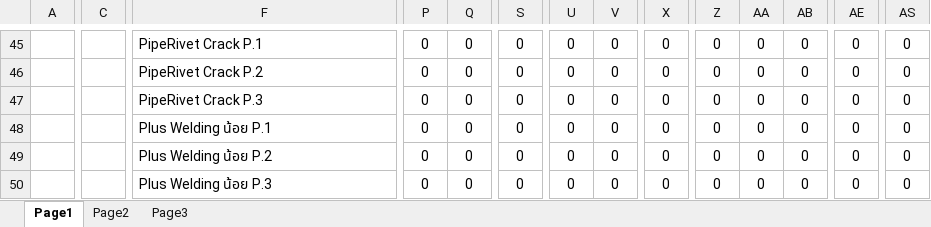
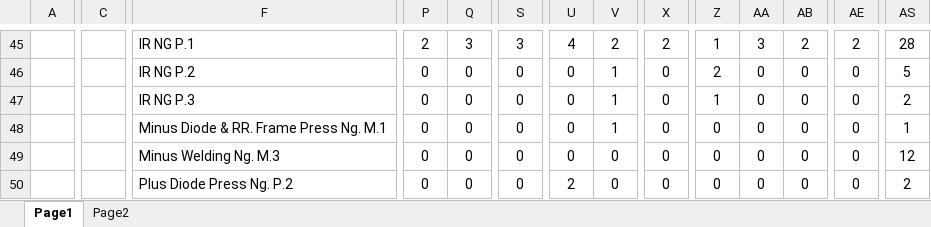
Before and after one commit to thebumpkspb/defect_control, an Excel workbook: backend/app/utils/export_p_chart/p_chart_output2.xlsx, sheet Page1, drawn as a sheet; only a part is shown, gaps mark what is left out; values as stored, in another font and other column widths than the file's, no borders; charts and pictures not drawn; the diff covers the shown part only; the diff names each change by its address in the sheet, - before the commit and + after, or states it on an @@ line.

```diff
--- a/backend/app/utils/export_p_chart/p_chart_output2.xlsx (sheet Page1)
+++ b/backend/app/utils/export_p_chart/p_chart_output2.xlsx (sheet Page1)
-sheet tab: Page3
-F45: PipeRivet Crack P.1
+F45: IR NG P.1
-P45: 0
+P45: 2
-Q45: 0
+Q45: 3
-S45: 0
+S45: 3
-U45: 0
+U45: 4
-V45: 0
+V45: 2
-X45: 0
+X45: 2
-Z45: 0
+Z45: 1
-AA45: 0
+AA45: 3
-AB45: 0
+AB45: 2
-AE45: 0
+AE45: 2
-AS45: 0
+AS45: 28
-F46: PipeRivet Crack P.2
+F46: IR NG P.2
-V46:V48: 0
+V46:V48: 1
-Z46: 0
+Z46: 2
-AS46: 0
+AS46: 5
-F47: PipeRivet Crack P.3
+F47: IR NG P.3
-Z47: 0
+Z47: 1
-AS47: 0
+AS47: 2
-F48: Plus Welding น้อย P.1
+F48: Minus Diode & RR. Frame Press Ng. M.1
-AS48: 0
+AS48: 1
-F49: Plus Welding น้อย P.2
+F49: Minus Welding Ng. M.3
-AS49: 0
+AS49: 12
-F50: Plus Welding น้อย P.3
+F50: Plus Diode Press Ng. P.2
-U50: 0
+U50: 2
-AS50: 0
+AS50: 2
```
Also changed, not shown: 4 added rows, 4 removed rows, 1083 edited cells and merged cells elsewhere in this sheet, sheet Page2, charts or pictures, 6 other files.
